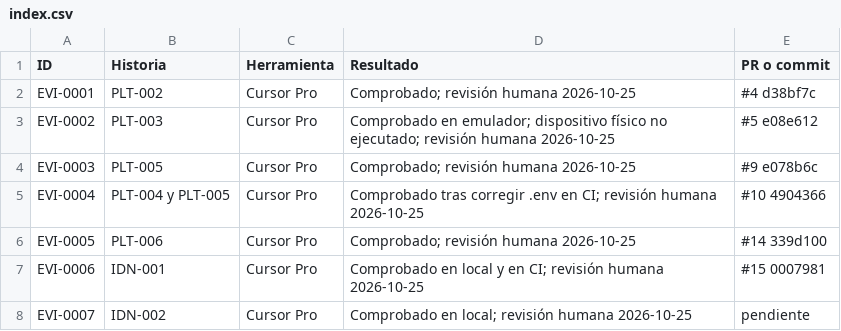
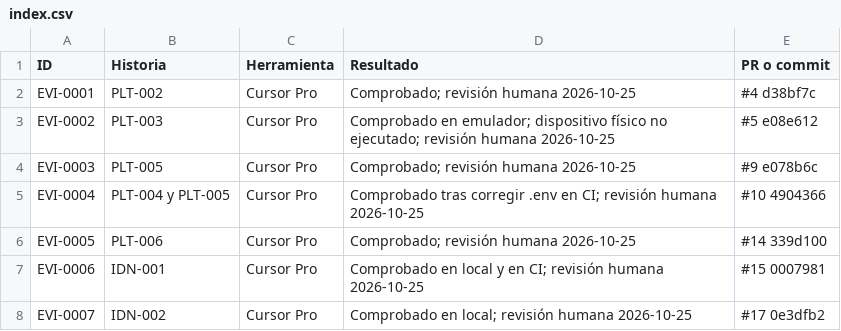
Before and after one commit to DaniCorreaPlaceres/TFM, a CSV file: docs/evidence/index.csv, drawn as a sheet.

```diff
--- a/docs/evidence/index.csv
+++ b/docs/evidence/index.csv
@@ -7,2 +7,2 @@ EVI-0005,PLT-006,Cursor Pro,Comprobado; revisión humana 2026-10-25,#14 339d100
 EVI-0006,IDN-001,Cursor Pro,Comprobado en local y en CI; revisión humana 2026-10-25,#15 0007981
-EVI-0007,IDN-002,Cursor Pro,Comprobado en local; revisión humana 2026-10-25,pendiente
+EVI-0007,IDN-002,Cursor Pro,Comprobado en local; revisión humana 2026-10-25,#17 0e3dfb2
```
Also changed, not shown: 8 other files.
